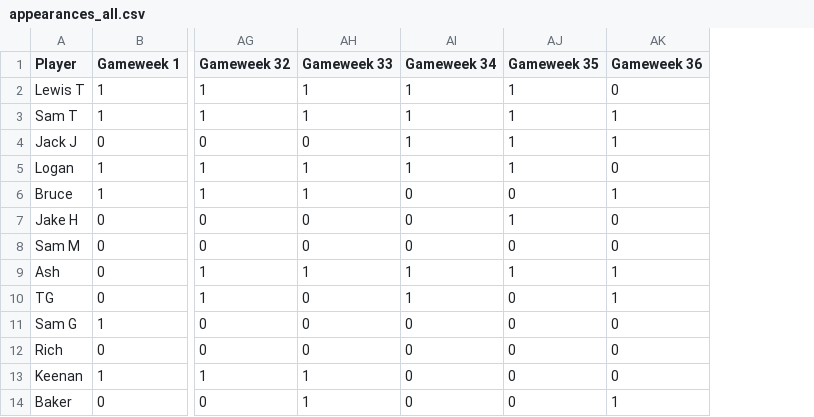
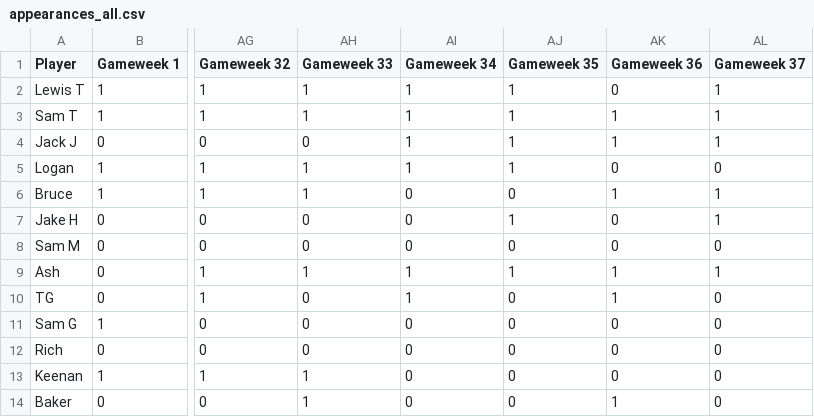
Before and after one commit to lewtip97/fives_app, a CSV file: data/appearances_all.csv, drawn as a sheet; only a part is shown, gaps mark what is left out; the diff names each change by its address in the sheet, - before the commit and + after, or states it on an @@ line.

```diff
--- a/data/appearances_all.csv
+++ b/data/appearances_all.csv
+column AL (Gameweek 37), rows 2-14: 1 | 1 | 1 | 0 | 1 | 1 | 0 | 1 | 0 | 0 | 0 | 0 | 0
```
Also changed, not shown: data/goals_all.csv, data/results_all.csv, 13 other files.
